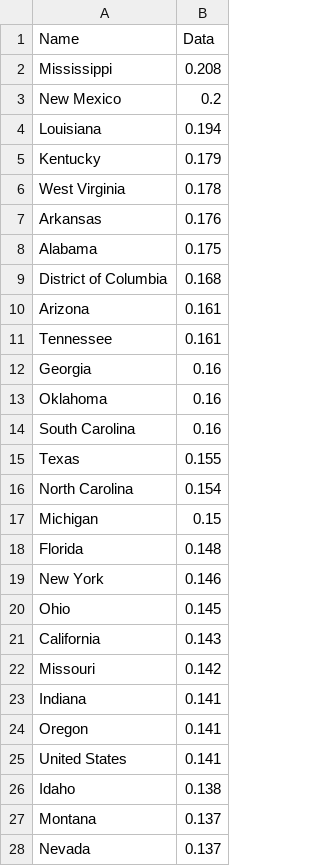
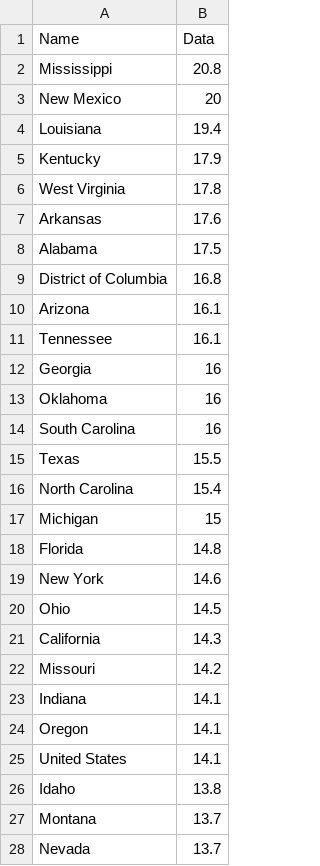
Before and after one commit to matthew-martinez/matthew-martinez.github.io, a CSV file: resources/data/US_poverty_edit.csv, drawn as a sheet; only a part is shown; the diff covers the shown part only.

```diff
--- a/resources/data/US_poverty_edit.csv
+++ b/resources/data/US_poverty_edit.csv
@@ -1,28 +1,28 @@
 Name,Data
-Mississippi,0.208
-New Mexico,0.2
-Louisiana,0.194
-Kentucky,0.179
-West Virginia,0.178
-Arkansas,0.176
-Alabama,0.175
-District of Columbia,0.168
-Arizona,0.161
-Tennessee,0.161
-Georgia,0.16
-Oklahoma,0.16
-South Carolina,0.16
-Texas,0.155
-North Carolina,0.154
-Michigan,0.15
-Florida,0.148
-New York,0.146
-Ohio,0.145
-California,0.143
-Missouri,0.142
-Indiana,0.141
-Oregon,0.141
-United States,0.141
-Idaho,0.138
-Montana,0.137
-Nevada,0.137
+Mississippi,20.8
+New Mexico,20
+Louisiana,19.4
+Kentucky,17.9
+West Virginia,17.8
+Arkansas,17.6
+Alabama,17.5
+District of Columbia,16.8
+Arizona,16.1
+Tennessee,16.1
+Georgia,16
+Oklahoma,16
+South Carolina,16
+Texas,15.5
+North Carolina,15.4
+Michigan,15
+Florida,14.8
+New York,14.6
+Ohio,14.5
+California,14.3
+Missouri,14.2
+Indiana,14.1
+Oregon,14.1
+United States,14.1
+Idaho,13.8
+Montana,13.7
+Nevada,13.7
```
Also changed, not shown: 25 edited cells elsewhere in this file, resources/data/US_BA_edit.csv.
